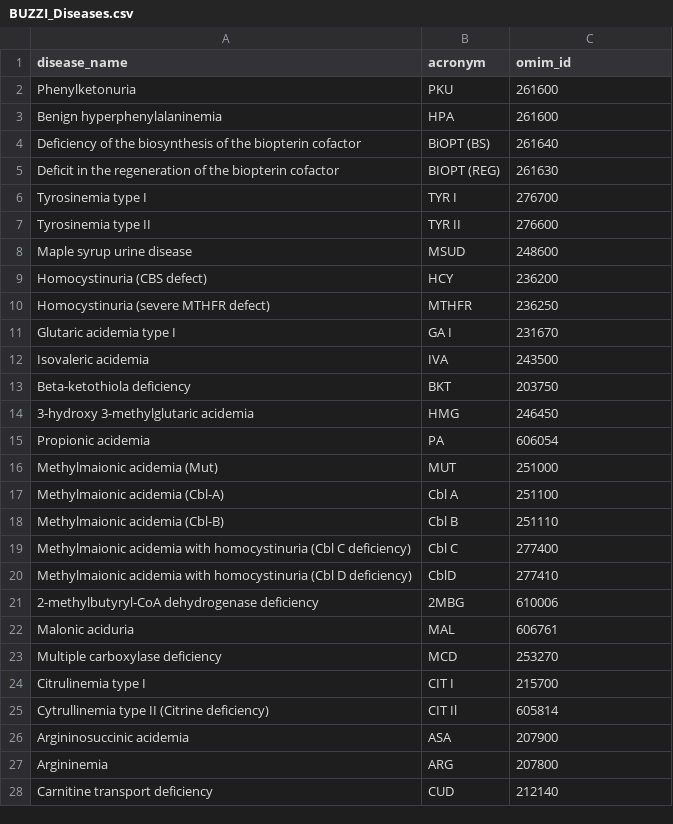
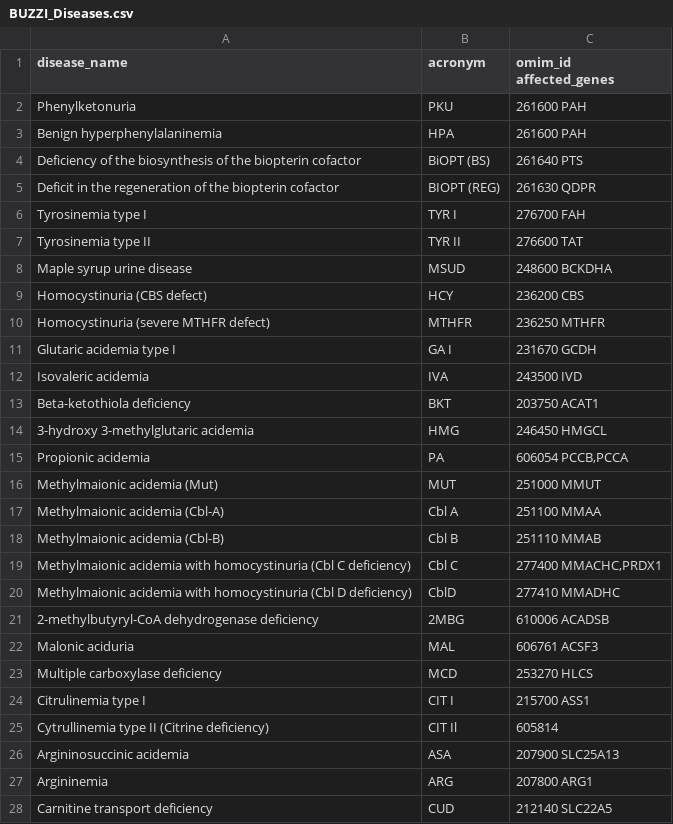
Before and after one commit to DEIB-GECO/i-etl, a CSV file: src/generators/DATA/BUZZI_Diseases.csv, drawn as a sheet; only a part is shown; the diff covers the shown part only.

```diff
--- a/src/generators/DATA/BUZZI_Diseases.csv
+++ b/src/generators/DATA/BUZZI_Diseases.csv
@@ -1,28 +1,28 @@
-disease_name	acronym	omim_id
-Phenylketonuria	PKU	261600
-Benign hyperphenylalaninemia	HPA	261600
-Deficiency of the biosynthesis of the biopterin cofactor	BiOPT (BS)	261640
-Deficit in the regeneration of the biopterin cofactor	BIOPT (REG)	261630
-Tyrosinemia type I	TYR I	276700
-Tyrosinemia type II	TYR II	276600
-Maple syrup urine disease	MSUD	248600
-Homocystinuria (CBS defect)	HCY	236200
-Homocystinuria (severe MTHFR defect)	MTHFR	236250
-Glutaric acidemia type I	GA I	231670
-Isovaleric acidemia	IVA	243500
-Beta-ketothiola deficiency	BKT	203750
-3-hydroxy 3-methylglutaric acidemia	HMG	246450
-Propionic acidemia	PA	606054
-Methylmaionic acidemia (Mut)	MUT	251000
-Methylmaionic acidemia (Cbl-A)	Cbl A	251100
-Methylmaionic acidemia (Cbl-B)	Cbl B	251110
-Methylmaionic acidemia with homocystinuria (Cbl C deficiency)	Cbl C	277400
-Methylmaionic acidemia with homocystinuria (Cbl D deficiency)	CblD	277410
-2-methylbutyryl-CoA dehydrogenase deficiency	2MBG	610006
-Malonic aciduria	MAL	606761
-Multiple carboxylase deficiency	MCD	253270
-Citrulinemia type I	CIT I	215700
+disease_name	acronym	omim_id affected_genes
+Phenylketonuria	PKU	261600  PAH
+Benign hyperphenylalaninemia	HPA	261600  PAH
+Deficiency of the biosynthesis of the biopterin cofactor	BiOPT (BS)	261640  PTS
+Deficit in the regeneration of the biopterin cofactor	BIOPT (REG)	261630  QDPR
+Tyrosinemia type I	TYR I	276700  FAH
+Tyrosinemia type II	TYR II	276600  TAT
+Maple syrup urine disease	MSUD	248600  BCKDHA
+Homocystinuria (CBS defect)	HCY	236200  CBS
+Homocystinuria (severe MTHFR defect)	MTHFR	236250  MTHFR
+Glutaric acidemia type I	GA I	231670  GCDH
+Isovaleric acidemia	IVA	243500  IVD
+Beta-ketothiola deficiency	BKT	203750  ACAT1
+3-hydroxy 3-methylglutaric acidemia	HMG	246450  HMGCL
+Propionic acidemia	PA	606054  PCCB,PCCA
+Methylmaionic acidemia (Mut)	MUT	251000  MMUT
+Methylmaionic acidemia (Cbl-A)	Cbl A	251100  MMAA
+Methylmaionic acidemia (Cbl-B)	Cbl B	251110  MMAB
+Methylmaionic acidemia with homocystinuria (Cbl C deficiency)	Cbl C	277400  MMACHC,PRDX1
+Methylmaionic acidemia with homocystinuria (Cbl D deficiency)	CblD	277410  MMADHC
+2-methylbutyryl-CoA dehydrogenase deficiency	2MBG	610006  ACADSB
+Malonic aciduria	MAL	606761  ACSF3
+Multiple carboxylase deficiency	MCD	253270  HLCS
+Citrulinemia type I	CIT I	215700  ASS1
 Cytrullinemia type II (Citrine deficiency)	CIT Il	605814
-Argininosuccinic acidemia	ASA	207900
-Argininemia	ARG	207800
-Carnitine transport deficiency	CUD	212140
+Argininosuccinic acidemia	ASA	207900  SLC25A13
+Argininemia	ARG	207800  ARG1
+Carnitine transport deficiency	CUD	212140  SLC22A5
```
Also changed, not shown: 10 edited cells elsewhere in this file, src/generators/DATA/variants.csv, 6 other files.
